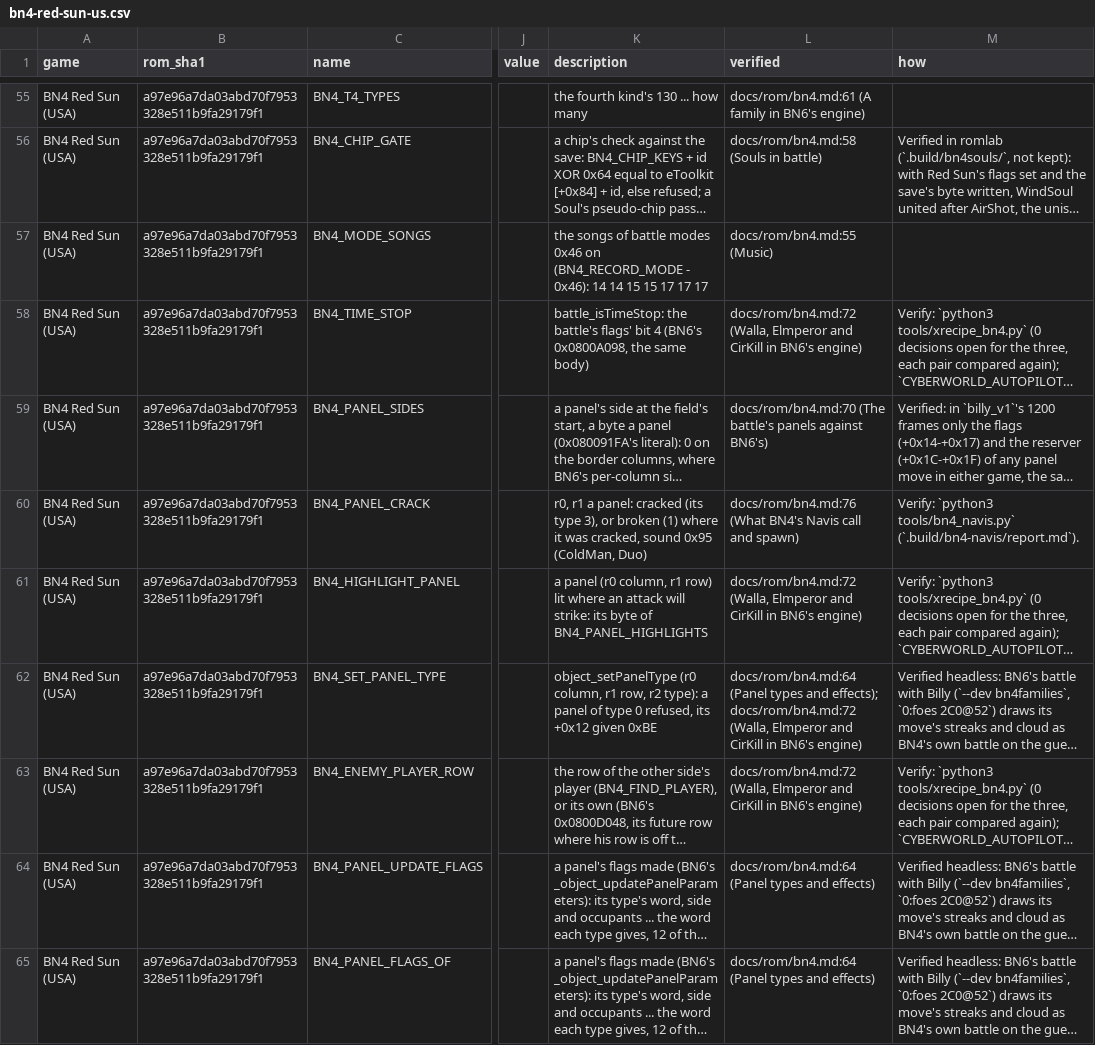
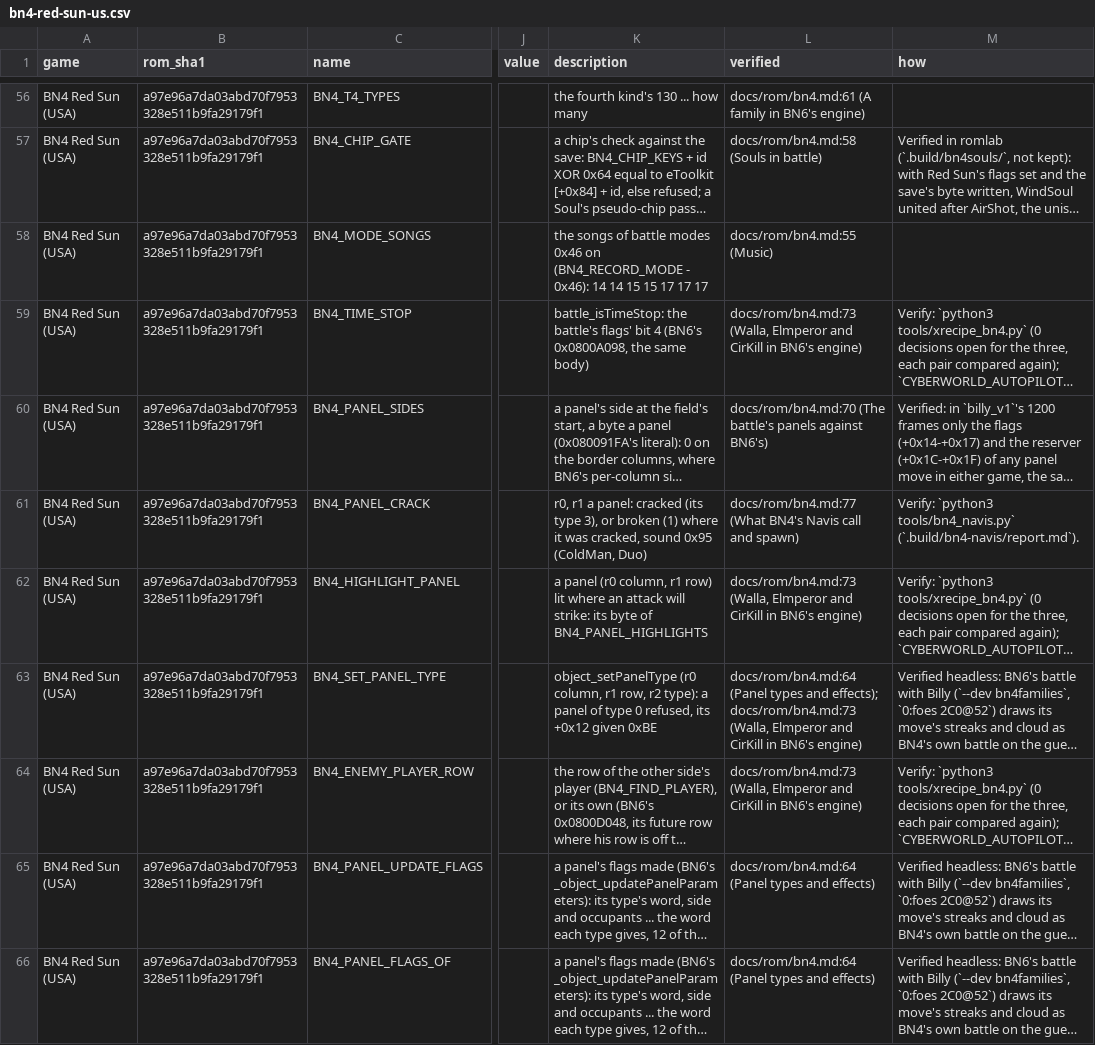
Before and after one commit to saschb2b/Mega-Man-Battle-Network-Cyberworld-Endless, a CSV file: docs/symbols/bn4-red-sun-us.csv, drawn as a sheet; only a part is shown, gaps mark what is left out; long unchanged cells end in …; addresses are those after the commit; the diff covers the shown part only; the diff names each change by its address in the sheet, - before the commit and + after, or states it on an @@ line.

```diff
--- a/docs/symbols/bn4-red-sun-us.csv
+++ b/docs/symbols/bn4-red-sun-us.csv
-L59 (verified): docs/rom/bn4.md:72 (Walla, Elmperor…
+L59 (verified): docs/rom/bn4.md:73 (Walla, Elmperor…
-L61 (verified): docs/rom/bn4.md:76 (What BN4's…
+L61 (verified): docs/rom/bn4.md:77 (What BN4's…
-L62 (verified): docs/rom/bn4.md:72 (Walla, Elmperor…
+L62 (verified): docs/rom/bn4.md:73 (Walla, Elmperor…
-L63 (verified): …and effects); docs/rom/bn4.md:72 (Walla, Elmperor…
+L63 (verified): …and effects); docs/rom/bn4.md:73 (Walla, Elmperor…
-L64 (verified): docs/rom/bn4.md:72 (Walla, Elmperor…
+L64 (verified): docs/rom/bn4.md:73 (Walla, Elmperor…
```
Also changed, not shown: 11 added rows and 62 edited cells elsewhere in this file, 17 other files.
